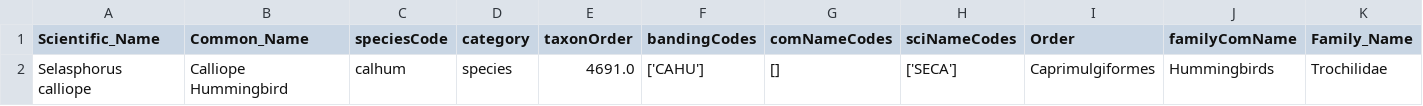
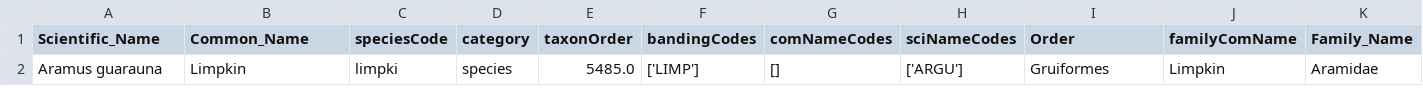
Before and after one commit to DMVance/eBird-Migrations, a CSV file: Resources/Species_Taxonomy.csv, drawn as a sheet; removed rows and columns are numbered as before the commit, all else as after; the diff names each change by its address in the sheet, - before the commit and + after, or states it on an @@ line.

```diff
--- a/Resources/Species_Taxonomy.csv
+++ b/Resources/Species_Taxonomy.csv
-row 2: Selasphorus calliope | Calliope Hummingbird | calhum | species | 4691.0 | ['CAHU'] | [] | ['SECA'] | Caprimulgiformes | Hummingbirds | Trochilidae
+row 2: Aramus guarauna | Limpkin | limpki | species | 5485.0 | ['LIMP'] | [] | ['ARGU'] | Gruiformes | Limpkin | Aramidae
```
Also changed, not shown: Resources/Normal_Notable_Obs_Species.csv, 3 other files.
